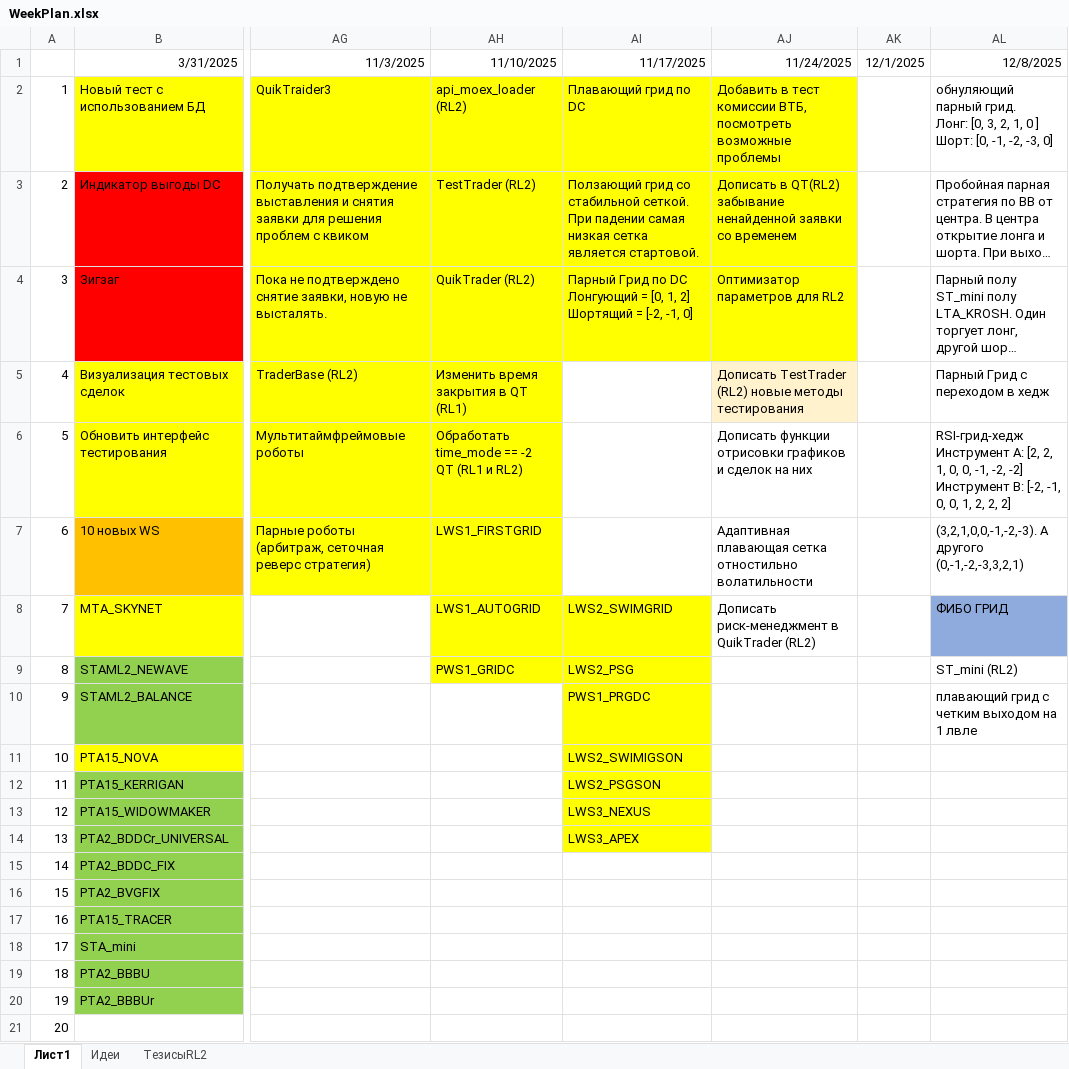
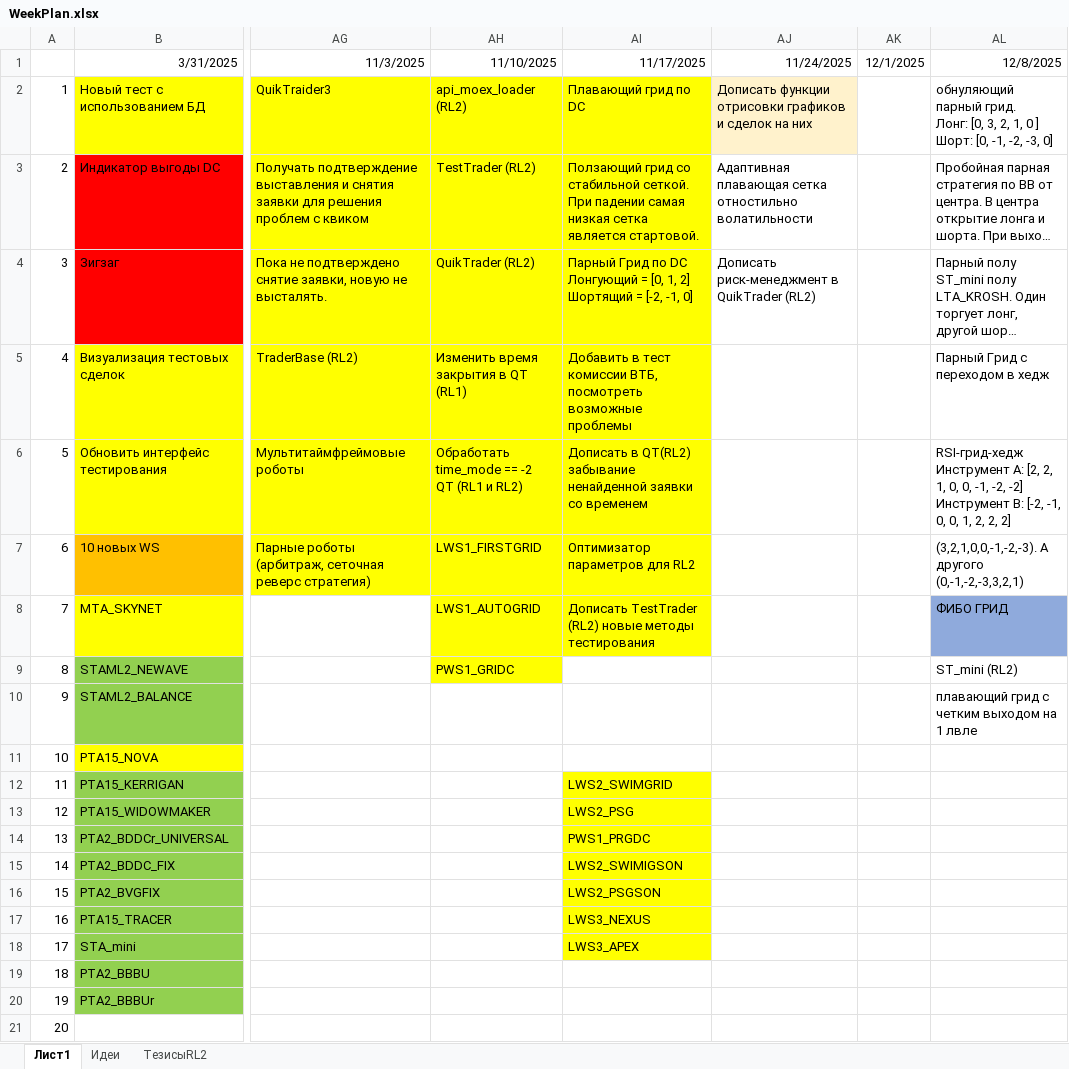
Before and after one commit to Anubis1Good/RichLaughter2, an Excel workbook: _other/WeekPlan.xlsx, sheet Лист1, drawn as a sheet; only a part is shown, gaps mark what is left out; long unchanged cells end in …; values as stored, in another font and other column widths than the file's, no borders; the diff names each change by its address in the sheet, - before the commit and + after, or states it on an @@ line.

Commit message:
child_test

```diff
--- a/_other/WeekPlan.xlsx (sheet Лист1)
+++ b/_other/WeekPlan.xlsx (sheet Лист1)
-AJ2: Добавить в тест комиссии ВТБ, посмотреть возможные проблемы
+AJ2: Дописать функции отрисовки графиков и сделок на них
-AJ2 fill: #FFFF00
+AJ2 fill: #FFF2CC
-AJ3: Дописать в QT(RL2) забывание ненайденной заявки со временем
+AJ3: Адаптивная плавающая сетка отностильно волатильности
-AJ3:AJ4 fill: #FFFF00
+AJ3:AJ4 fill: none
-AJ4: Оптимизатор параметров для RL2
+AJ4: Дописать риск-менеджмент в QuikTrader (RL2)
-AI5: (empty)
+AI5: Добавить в тест комиссии ВТБ, посмотреть возможные проблемы
-AI5:AI7 fill: none
+AI5:AI7 fill: #FFFF00
-AJ5: Дописать TestTrader (RL2) новые методы тестирования
+AJ5: (empty)
-AJ5 fill: #FFF2CC
+AJ5 fill: none
-AI6: (empty)
+AI6: Дописать в QT(RL2) забывание ненайденной заявки со временем
-AJ6: Дописать функции отрисовки графиков и сделок на них
+AJ6: (empty)
-AI7: (empty)
+AI7: Оптимизатор параметров для RL2
-AJ7: Адаптивная плавающая сетка отностильно волатильности
+AJ7: (empty)
-AI8: LWS2_SWIMGRID
+AI8: Дописать TestTrader (RL2) новые методы тестирования
-AJ8: Дописать риск-менеджмент в QuikTrader (RL2)
+AJ8: (empty)
-AI9: LWS2_PSG
+AI9: (empty)
-AI9:AI11 fill: #FFFF00
+AI9:AI11 fill: none
-AI10: PWS1_PRGDC
+AI10: (empty)
-AI11: LWS2_SWIMIGSON
+AI11: (empty)
-AI12: LWS2_PSGSON
+AI12: LWS2_SWIMGRID
-AI13: LWS3_NEXUS
+AI13: LWS2_PSG
-AI14: LWS3_APEX
+AI14: PWS1_PRGDC
-AI15: (empty)
+AI15: LWS2_SWIMIGSON
-AI15:AI18 fill: none
+AI15:AI18 fill: #FFFF00
-AI16: (empty)
+AI16: LWS2_PSGSON
-AI17: (empty)
+AI17: LWS3_NEXUS
-AI18: (empty)
+AI18: LWS3_APEX
```
Also changed, not shown: 3 other files.
